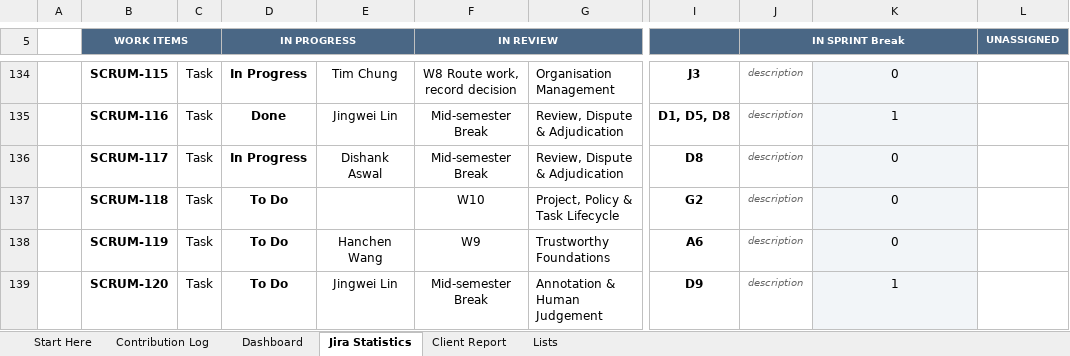
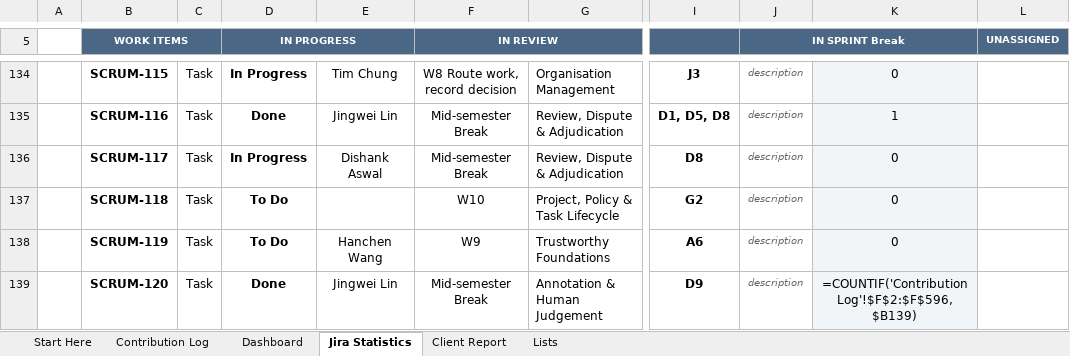
Before and after one commit to hanchen9127/COMP5703_Manager, an Excel workbook: shared/CS-57_Contribution_Tracker.xlsx, sheet Jira Statistics, drawn as a sheet; only a part is shown, gaps mark what is left out; values as stored, in another font and other column widths than the file's, no borders; formulas without a stored value are shown as written; charts and pictures and conditional formats not drawn; the diff covers the shown part only; the diff names each change by its address in the sheet, - before the commit and + after, or states it on an @@ line.

```diff
--- a/shared/CS-57_Contribution_Tracker.xlsx (sheet Jira Statistics)
+++ b/shared/CS-57_Contribution_Tracker.xlsx (sheet Jira Statistics)
-D139 (IN PROGRESS): To Do
+D139 (IN PROGRESS): Done
-K139: 1
+K139: =COUNTIF('Contribution Log'!$F$2:$F$596,$B139)
```
Also changed, not shown: 56 edited cells elsewhere in this sheet, sheet Lists, 6 other files.
